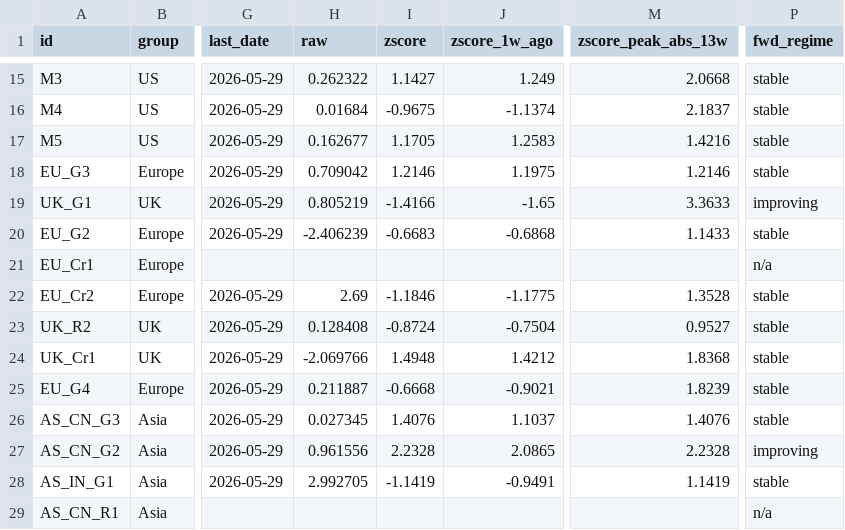
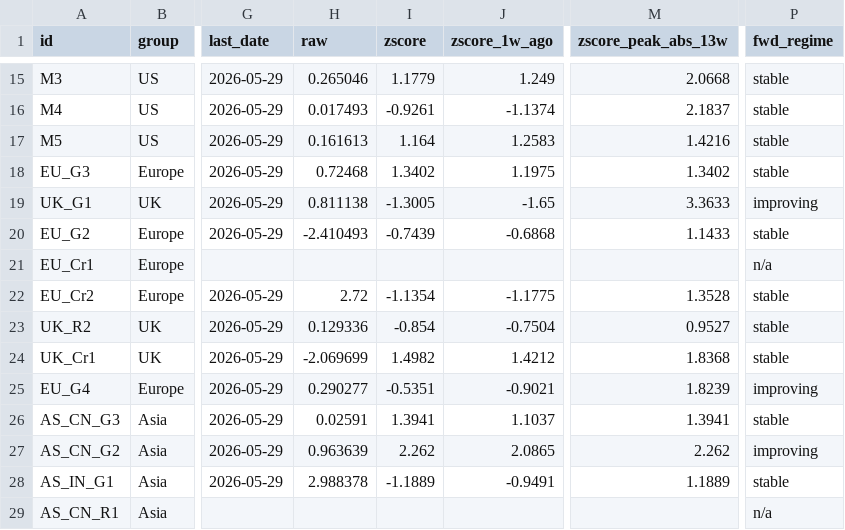
Before and after one commit to Kasim81/market_dash_auto, a CSV file: data/macro_market.csv, drawn as a sheet; only a part is shown, gaps mark what is left out; the diff covers the shown part only; the diff names each change by its address in the sheet, - before the commit and + after, or states it on an @@ line.

```diff
--- a/data/macro_market.csv
+++ b/data/macro_market.csv
-H15 (raw): 0.262322
+H15 (raw): 0.265046
-I15 (zscore): 1.1427
+I15 (zscore): 1.1779
-H16 (raw): 0.01684
+H16 (raw): 0.017493
-I16 (zscore): -0.9675
+I16 (zscore): -0.9261
-H17 (raw): 0.162677
+H17 (raw): 0.161613
-I17 (zscore): 1.1705
+I17 (zscore): 1.164
-H18 (raw): 0.709042
+H18 (raw): 0.72468
-I18 (zscore): 1.2146
+I18 (zscore): 1.3402
-M18 (zscore_peak_abs_13w): 1.2146
+M18 (zscore_peak_abs_13w): 1.3402
-H19 (raw): 0.805219
+H19 (raw): 0.811138
-I19 (zscore): -1.4166
+I19 (zscore): -1.3005
-H20 (raw): -2.406239
+H20 (raw): -2.410493
-I20 (zscore): -0.6683
+I20 (zscore): -0.7439
-H22 (raw): 2.69
+H22 (raw): 2.72
-I22 (zscore): -1.1846
+I22 (zscore): -1.1354
-H23 (raw): 0.128408
+H23 (raw): 0.129336
-I23 (zscore): -0.8724
+I23 (zscore): -0.854
-H24 (raw): -2.069766
+H24 (raw): -2.069699
-I24 (zscore): 1.4948
+I24 (zscore): 1.4982
-H25 (raw): 0.211887
+H25 (raw): 0.290277
-I25 (zscore): -0.6668
+I25 (zscore): -0.5351
-P25 (fwd_regime): stable
+P25 (fwd_regime): improving
-H26 (raw): 0.027345
+H26 (raw): 0.02591
-I26 (zscore): 1.4076
+I26 (zscore): 1.3941
-M26 (zscore_peak_abs_13w): 1.4076
+M26 (zscore_peak_abs_13w): 1.3941
-H27 (raw): 0.961556
+H27 (raw): 0.963639
-I27 (zscore): 2.2328
+I27 (zscore): 2.262
-M27 (zscore_peak_abs_13w): 2.2328
+M27 (zscore_peak_abs_13w): 2.262
-H28 (raw): 2.992705
+H28 (raw): 2.988378
-I28 (zscore): -1.1419
+I28 (zscore): -1.1889
-M28 (zscore_peak_abs_13w): 1.1419
+M28 (zscore_peak_abs_13w): 1.1889
```
Also changed, not shown: 106 edited cells elsewhere in this file, data/macro_economic.csv, data/market_data.csv, 8 other files.
